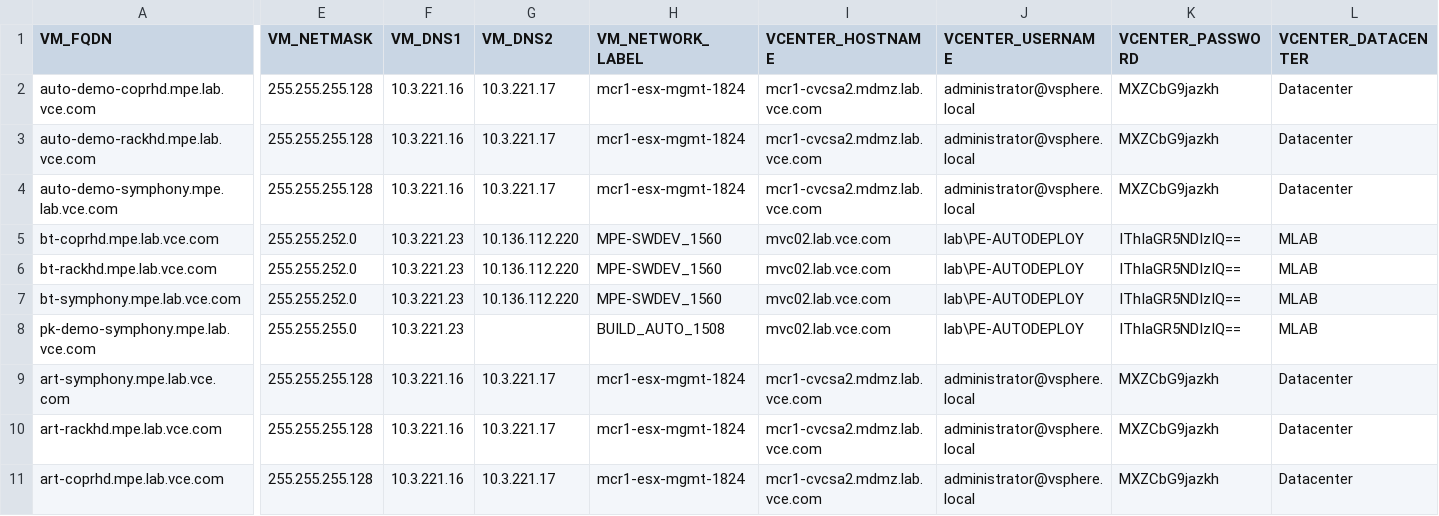
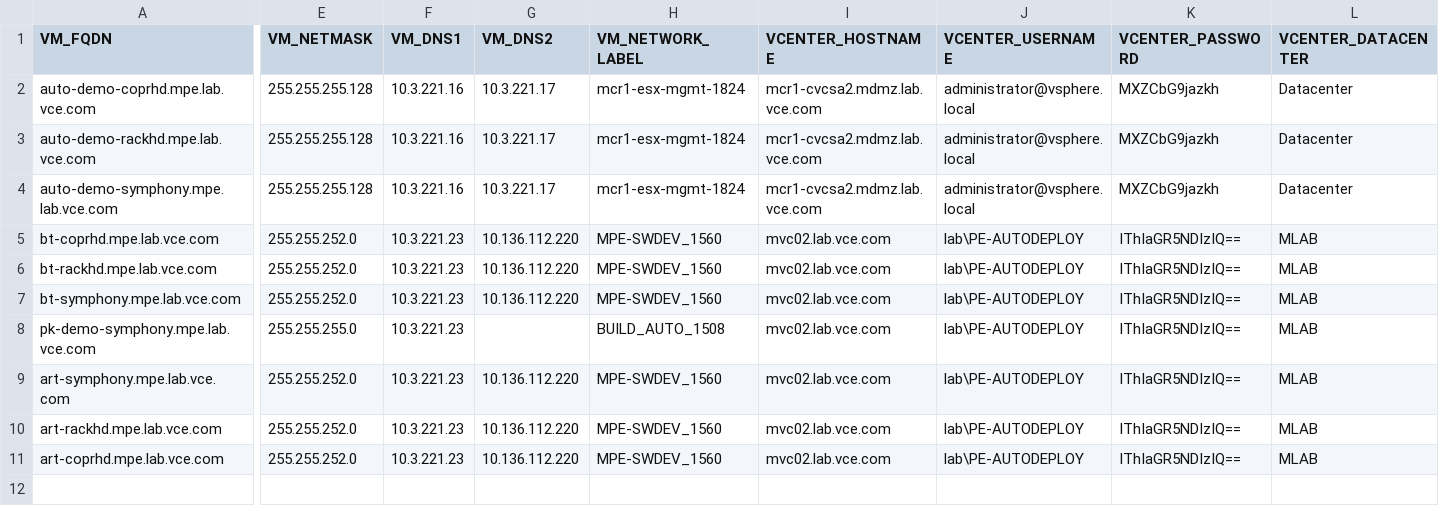
Before and after one commit to tbattle/ova-build, a CSV file: step2/deployment/machine_info.csv, drawn as a sheet; only a part is shown, gaps mark what is left out; the diff covers the shown part only; the diff names each change by its address in the sheet, - before the commit and + after, or states it on an @@ line.

Commit message:
Adding Machines

```diff
--- a/step2/deployment/machine_info.csv
+++ b/step2/deployment/machine_info.csv
-E9:E11 (VM_NETMASK): 255.255.255.128
+E9:E11 (VM_NETMASK): 255.255.252.0
-F9:F11 (VM_DNS1): 10.3.221.16
+F9:F11 (VM_DNS1): 10.3.221.23
-G9:G11 (VM_DNS2): 10.3.221.17
+G9:G11 (VM_DNS2): 10.136.112.220
-H9:H11 (VM_NETWORK_LABEL): mcr1-esx-mgmt-1824
+H9:H11 (VM_NETWORK_LABEL): MPE-SWDEV_1560
-I9:I11 (VCENTER_HOSTNAME): mcr1-cvcsa2.mdmz.lab.vce.com
+I9:I11 (VCENTER_HOSTNAME): mvc02.lab.vce.com
-J9:J11 (VCENTER_USERNAME): administrator@vsphere.local
+J9:J11 (VCENTER_USERNAME): lab\PE-AUTODEPLOY
-K9:K11 (VCENTER_PASSWORD): MXZCbG9jazkh
+K9:K11 (VCENTER_PASSWORD): IThIaGR5NDIzIQ==
-L9:L11 (VCENTER_DATACENTER): Datacenter
+L9:L11 (VCENTER_DATACENTER): MLAB
```
Also changed, not shown: 9 edited cells elsewhere in this file.
